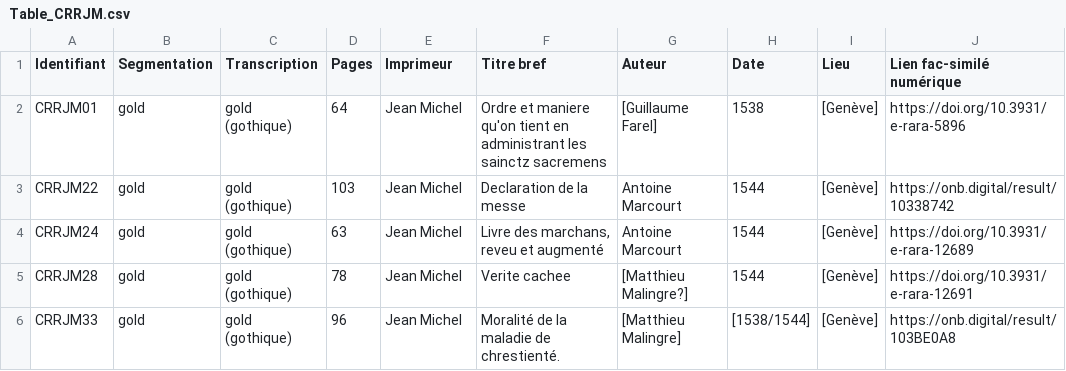
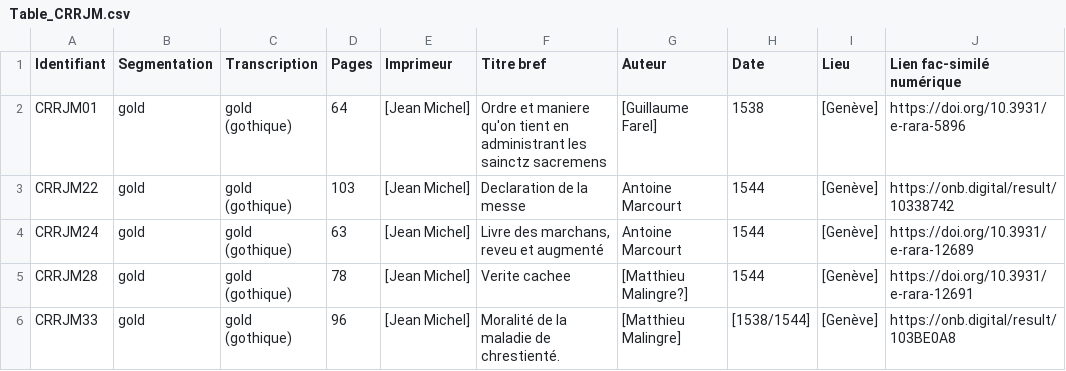
Before and after one commit to SETAFDH/HTR-SETAF-Jean-Michel, a CSV file: Table_CRRJM.csv, drawn as a sheet; only a part is shown; the diff names each change by its address in the sheet, - before the commit and + after, or states it on an @@ line.

Commit message:
Update Table_CRRJM.csv

```diff
--- a/Table_CRRJM.csv
+++ b/Table_CRRJM.csv
-E2:E6 (Imprimeur): Jean Michel
+E2:E6 (Imprimeur): [Jean Michel]
```
